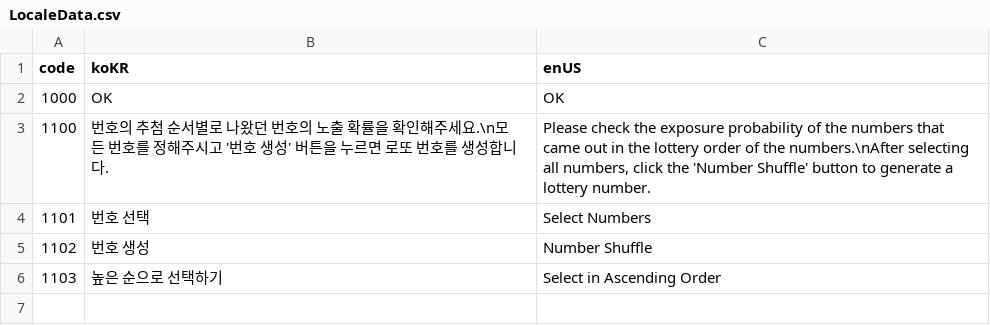
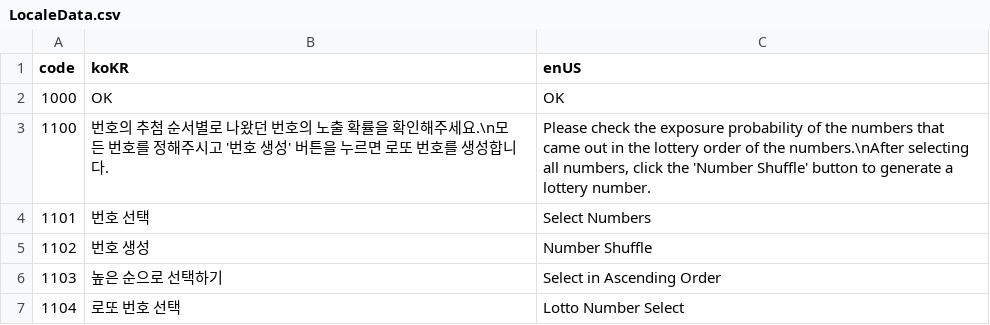
Before and after one commit to GhostShelll/Toy-Party, a CSV file: Assets/Resources/BuiltInAsset/LocaleData.csv, drawn as a sheet; the diff names each change by its address in the sheet, - before the commit and + after, or states it on an @@ line.

Commit message:
- Lotto Popup - Popup 제목에 대한 Locale Code 추가

```diff
--- a/Assets/Resources/BuiltInAsset/LocaleData.csv
+++ b/Assets/Resources/BuiltInAsset/LocaleData.csv
+row 7: 1104 | 로또 번호 선택 | Lotto Number Select
```
Also changed, not shown: 3 other files.
